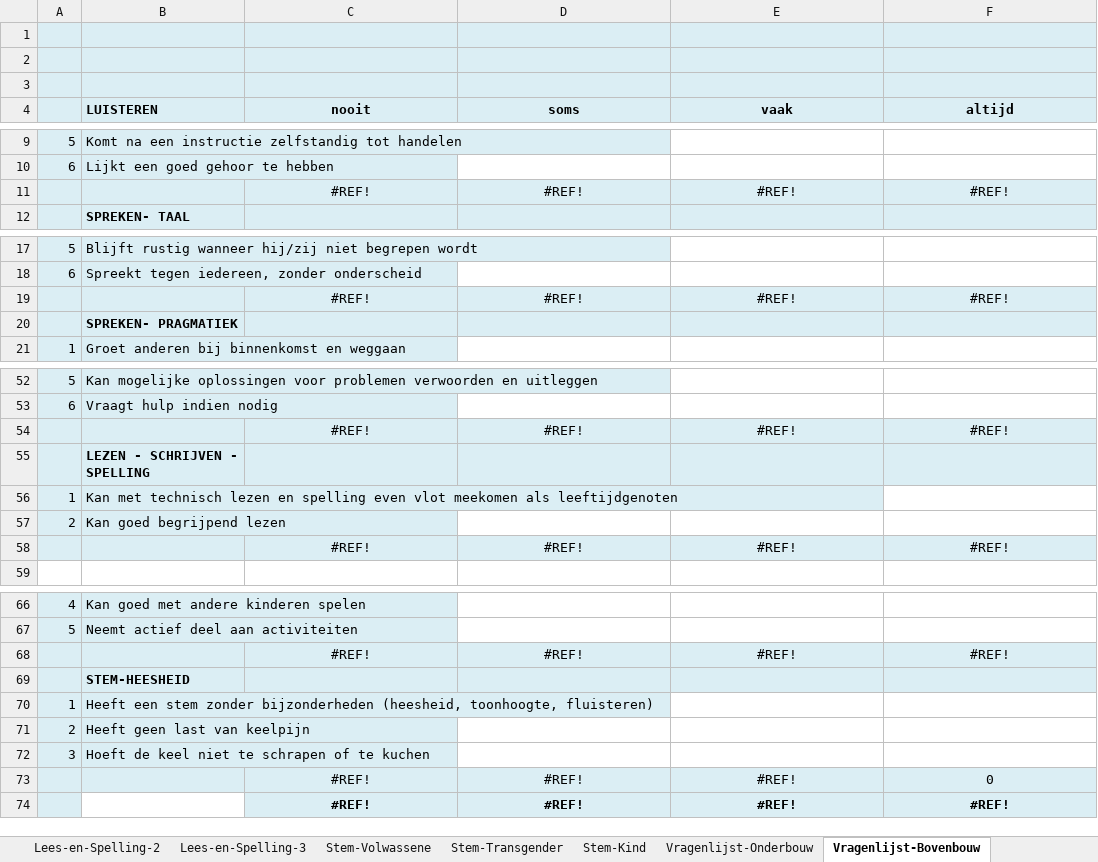
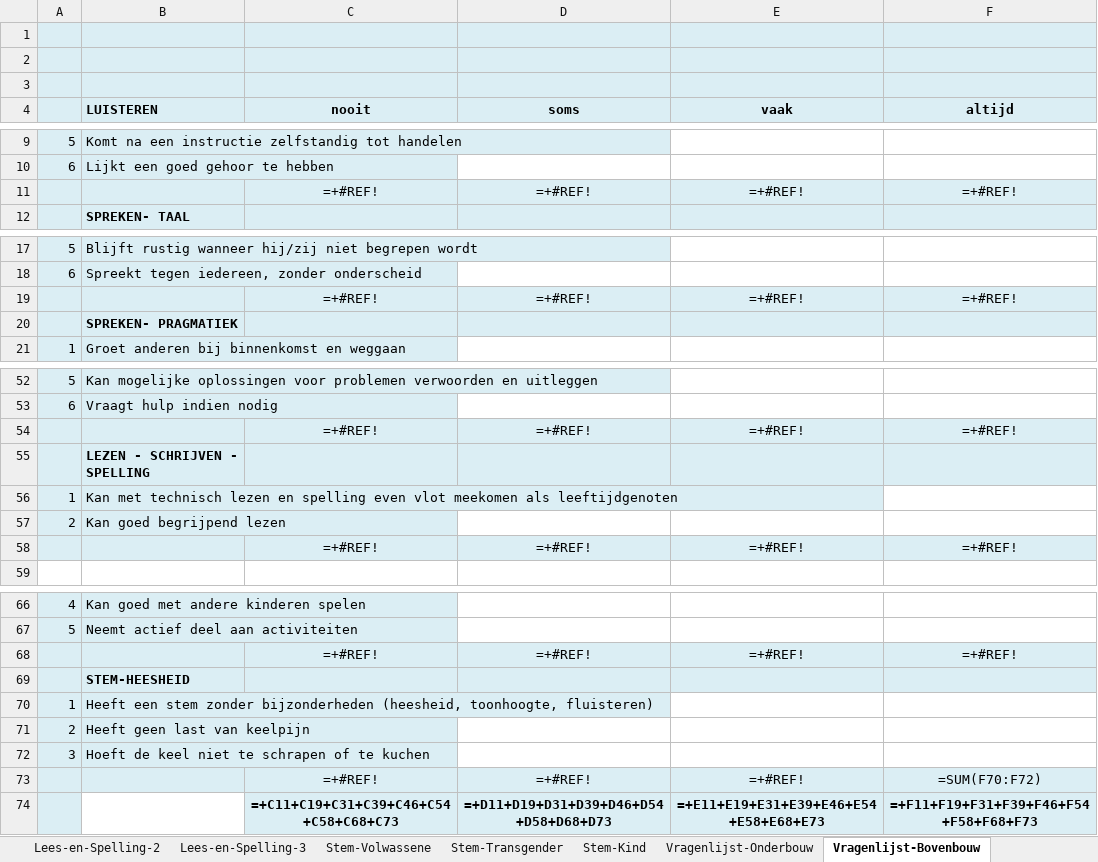
Before and after one commit to nolan-rook/logopedica-backend, an Excel workbook: data/vragenlijst.xlsx, sheet Vragenlijst-Bovenbouw, drawn as a sheet; only a part is shown, gaps mark what is left out; values as stored, in another font and other column widths than the file's, no borders; formulas without a stored value are shown as written; charts and pictures not drawn; removed rows and columns are numbered as before the commit, all else as after; the diff covers the shown part only; the diff names each change by its address in the sheet, - before the commit and + after, or states it on an @@ line.

```diff
--- a/data/vragenlijst.xlsx (sheet Vragenlijst-Bovenbouw)
+++ b/data/vragenlijst.xlsx (sheet Vragenlijst-Bovenbouw)
-row 11:  |  | #REF! | #REF! | #REF! | #REF!
+row 11:  |  | =+#REF! | =+#REF! | =+#REF! | =+#REF!
-row 19:  |  | #REF! | #REF! | #REF! | #REF!
+row 19:  |  | =+#REF! | =+#REF! | =+#REF! | =+#REF!
-row 54:  |  | #REF! | #REF! | #REF! | #REF!
+row 54:  |  | =+#REF! | =+#REF! | =+#REF! | =+#REF!
-row 58:  |  | #REF! | #REF! | #REF! | #REF!
+row 58:  |  | =+#REF! | =+#REF! | =+#REF! | =+#REF!
-row 68:  |  | #REF! | #REF! | #REF! | #REF!
+row 68:  |  | =+#REF! | =+#REF! | =+#REF! | =+#REF!
-row 73:  |  | #REF! | #REF! | #REF! | 0
-row 74:  |  | #REF! | #REF! | #REF! | #REF!
+row 73:  |  | =+#REF! | =+#REF! | =+#REF! | =SUM(F70:F72)
+row 74:  |  | =+C11+C19+C31+C39+C46+C54+C58+C68+C73 | =+D11+D19+D31+D39+D46+D54+D58+D68+D73 | =+E11+E19+E31+E39+E46+E54+E58+E68+E73 | =+F11+F19+F31+F39+F46+F54+F58+F68+F73
```
Also changed, not shown: 3 added rows and 3 removed rows elsewhere in this sheet, sheet Vragenlijst-Onderbouw, sheet Meertaligheid, sheet Mondgewoonten, charts or pictures, 1 other file.
